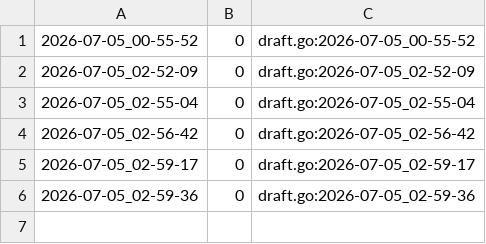
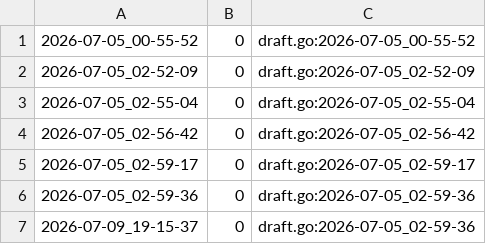
Before and after one commit to qxcode-course/fup-dd-playground-arthuzzz, a CSV file: .tko/track/fup@gomos/track.csv, drawn as a sheet; the diff names each change by its address in the sheet, - before the commit and + after, or states it on an @@ line.

```diff
--- a/.tko/track/fup@gomos/track.csv
+++ b/.tko/track/fup@gomos/track.csv
+row 7: 2026-07-09_19-15-37 | 0 | draft.go:2026-07-05_02-59-36
```
Also changed, not shown: 21 other files.
